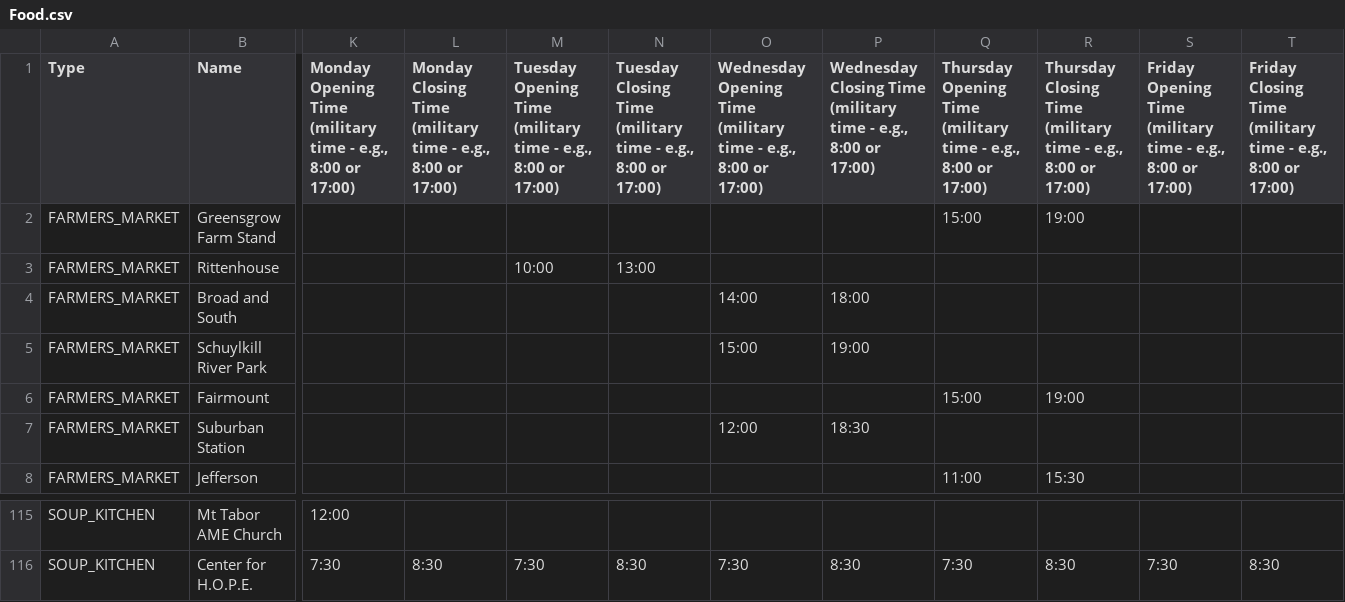
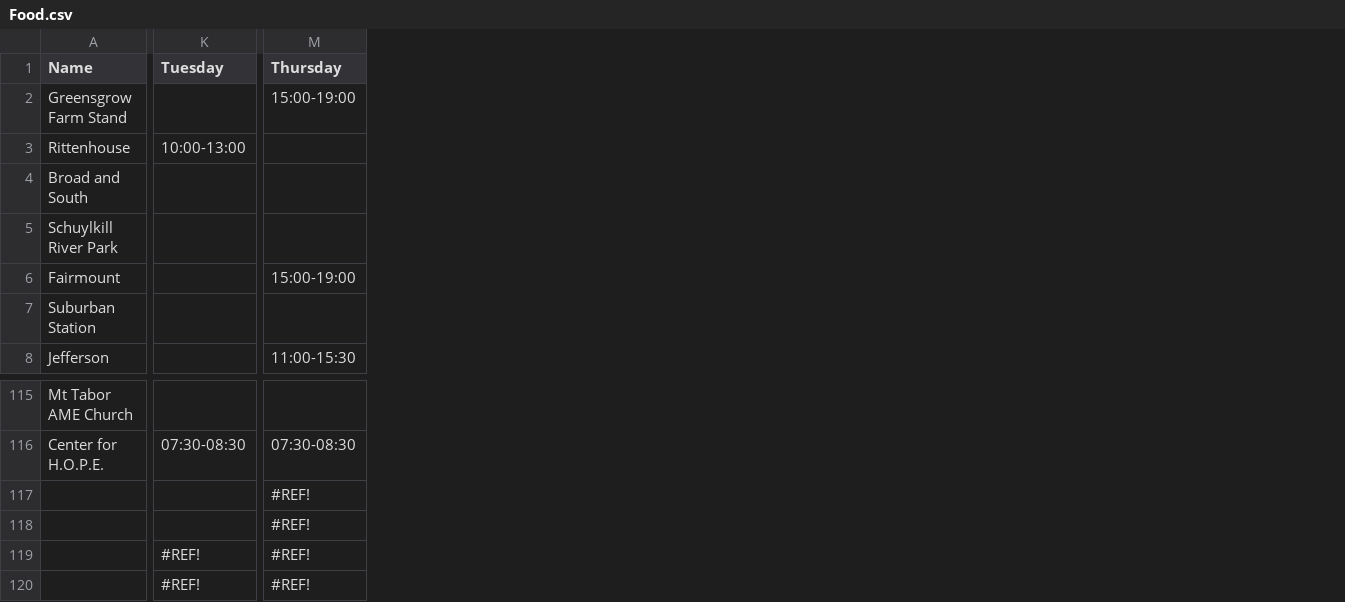
Before and after one commit to dgeorge10/codefest-2019, a CSV file: data/Food.csv, drawn as a sheet; only a part is shown, gaps mark what is left out; removed rows and columns are numbered as before the commit, all else as after; rows hold the shown columns only; the diff covers the shown part only; the diff names each change by its address in the sheet, - before the commit and + after, or states it on an @@ line.

Commit message:
fixed data

```diff
--- a/data/Food.csv
+++ b/data/Food.csv
-column A (Type), rows 2-8: all FARMERS_MARKET; rows 115-116: SOUP_KITCHEN | SOUP_KITCHEN
-column K, row 1: Monday Opening Time (military time - e.g., 8:00 or 17:00); rows 115-116: 12:00 | 7:30
-column L, row 1: Monday Closing Time (military time - e.g., 8:00 or 17:00); row 116: 8:30
-column M, rows 1-3: Tuesday Opening Time (military time - e.g., 8:00 or 17:00) |  | 10:00; row 116: 7:30
-column N, rows 1-3: Tuesday Closing Time (military time - e.g., 8:00 or 17:00) |  | 13:00; row 116: 8:30
-column O, rows 1-7: Wednesday Opening Time (military time - e.g., 8:00 or 17:00) |  |  | 14:00 | 15:00 |  | 12:00; row 116: 7:30
-column P, rows 1-7: Wednesday Closing Time (military time - e.g., 8:00 or 17:00) |  |  | 18:00 | 19:00 |  | 18:30; row 116: 8:30
-column Q, rows 1-8: Thursday Opening Time (military time - e.g., 8:00 or 17:00) | 15:00 |  |  |  | 15:00 |  | 11:00; row 116: 7:30
-column R, rows 1-8: Thursday Closing Time (military time - e.g., 8:00 or 17:00) | 19:00 |  |  |  | 19:00 |  | 15:30; row 116: 8:30
-column S, row 1: Friday Opening Time (military time - e.g., 8:00 or 17:00); row 116: 7:30
-column T, row 1: Friday Closing Time (military time - e.g., 8:00 or 17:00); row 116: 8:30
+column K (Tuesday), row 3: 10:00-13:00; row 116: 07:30-08:30
+column M (Thursday), rows 2-8: 15:00-19:00 |  |  |  | 15:00-19:00 |  | 11:00-15:30; row 116: 07:30-08:30
+row 117:  |  | #REF!
+row 118:  |  | #REF!
+row 119:  | #REF! | #REF!
+row 120:  | #REF! | #REF!
```
Also changed, not shown: 4 added columns, 2 removed columns and 1 edited cell elsewhere in this file, 1 other file.
